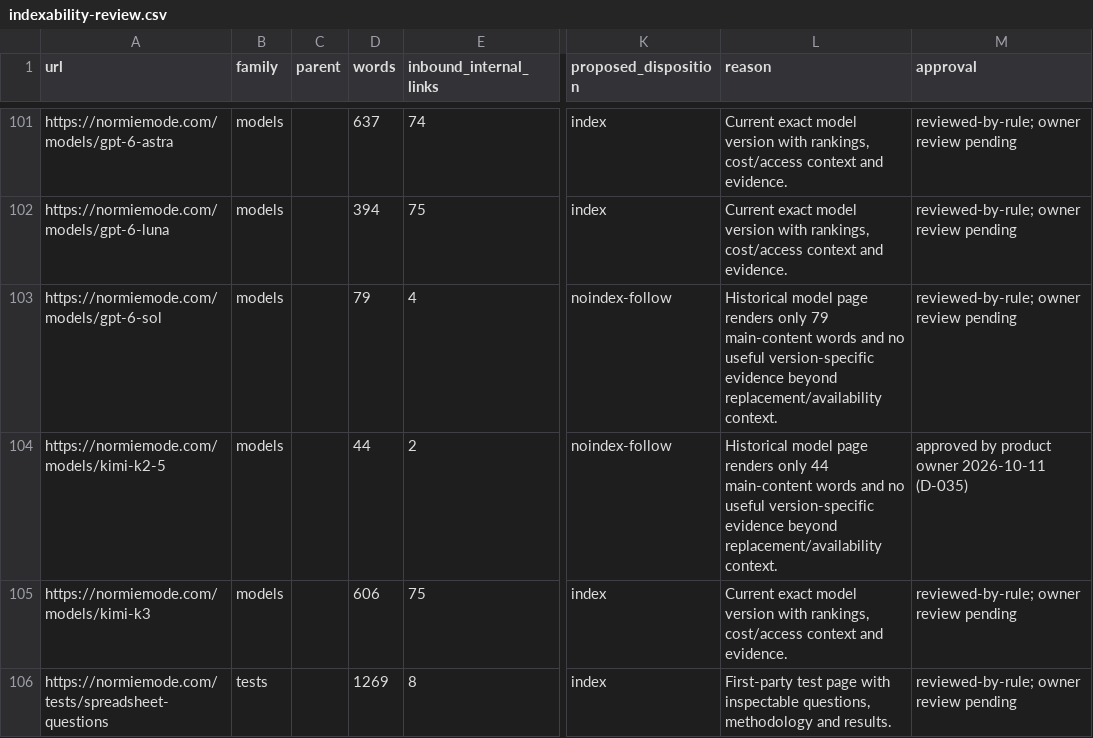
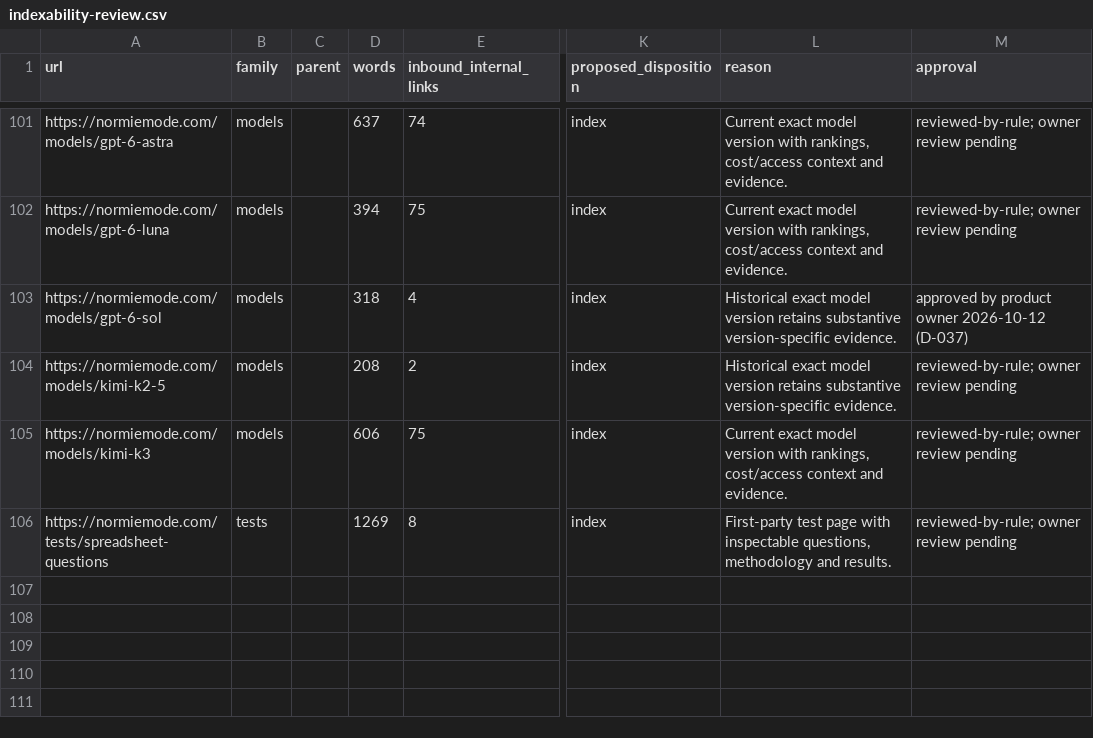
Before and after one commit to andymdavid/normie-mode, a CSV file: docs/seo/indexability-review.csv, drawn as a sheet; only a part is shown, gaps mark what is left out; the diff covers the shown part only; the diff names each change by its address in the sheet, - before the commit and + after, or states it on an @@ line.

Commit message:
Accept indexed historical model treatment

```diff
--- a/docs/seo/indexability-review.csv
+++ b/docs/seo/indexability-review.csv
-D103 (words): 79
+D103 (words): 318
-K103:K104 (proposed_disposition): noindex-follow
+K103:K104 (proposed_disposition): index
-L103 (reason): Historical model page renders only 79 main-content words and no useful version-specific evidence beyond replacement/availability context.
+L103 (reason): Historical exact model version retains substantive version-specific evidence.
-M103 (approval): reviewed-by-rule; owner review pending
+M103 (approval): approved by product owner 2026-10-12 (D-037)
-D104 (words): 44
+D104 (words): 208
-L104 (reason): Historical model page renders only 44 main-content words and no useful version-specific evidence beyond replacement/availability context.
+L104 (reason): Historical exact model version retains substantive version-specific evidence.
-M104 (approval): approved by product owner 2026-10-11 (D-035)
+M104 (approval): reviewed-by-rule; owner review pending
```
Also changed, not shown: 39 edited cells elsewhere in this file, 5 other files.
